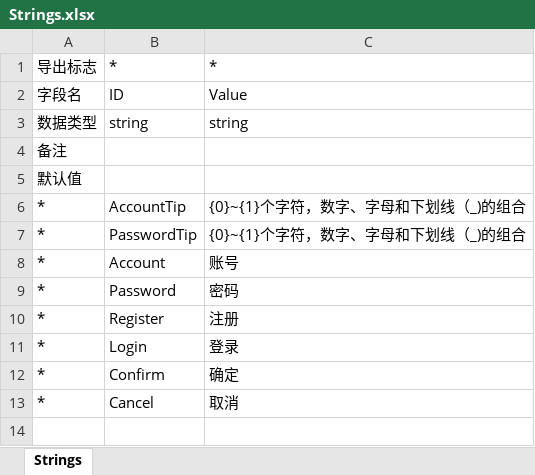
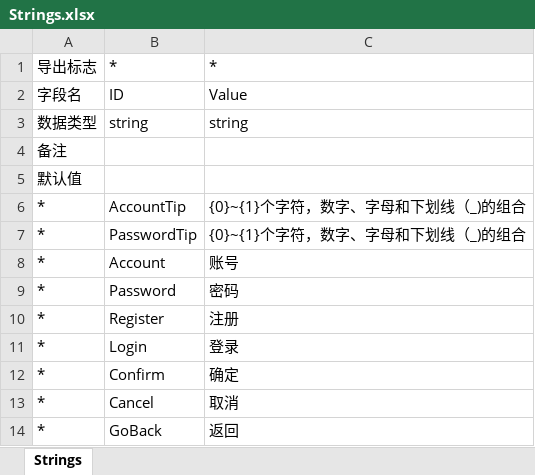
Before and after one commit to LittleFive555/DouDizhu, an Excel workbook: Configs/Strings.xlsx, sheet Strings, drawn as a sheet; values as stored, in another font and other column widths than the file's, no borders; the diff names each change by its address in the sheet, - before the commit and + after, or states it on an @@ line.

```diff
--- a/Configs/Strings.xlsx (sheet Strings)
+++ b/Configs/Strings.xlsx (sheet Strings)
+row 14: * | GoBack | 返回
```
Also changed, not shown: 4 other files.
